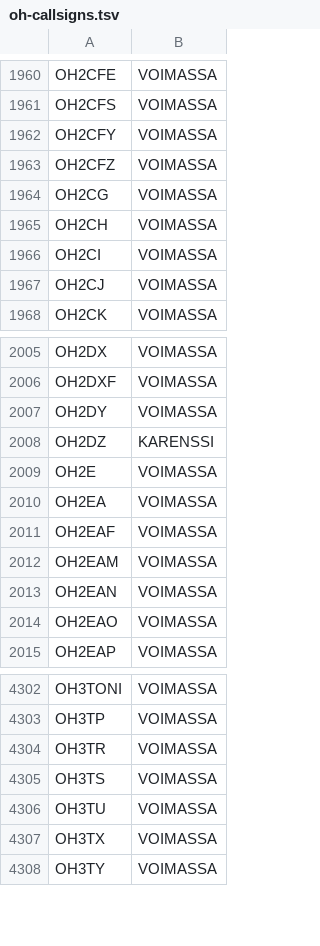
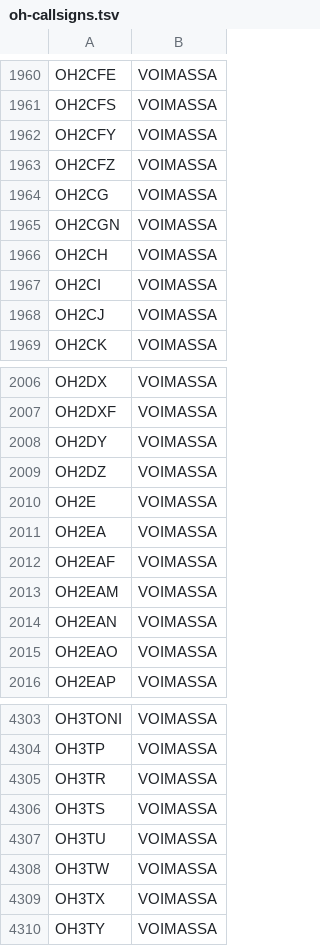
Before and after one commit to OH6AD/koolit, a TSV file: oh-callsigns.tsv, drawn as a sheet; only a part is shown, gaps mark what is left out.

Commit message:
Update call signs

```diff
--- a/oh-callsigns.tsv
+++ b/oh-callsigns.tsv
@@ -1964,2 +1964,3 @@ OH2CFZ	VOIMASSA
 OH2CG	VOIMASSA	
+OH2CGN	VOIMASSA	
 OH2CH	VOIMASSA	
@@ -2007,3 +2008,3 @@ OH2DXF	VOIMASSA
 OH2DY	VOIMASSA	
-OH2DZ	KARENSSI	
+OH2DZ	VOIMASSA	
 OH2E	VOIMASSA	
@@ -4306,2 +4307,3 @@ OH3TS	VOIMASSA
 OH3TU	VOIMASSA	
+OH3TW	VOIMASSA	
 OH3TX	VOIMASSA	
```
